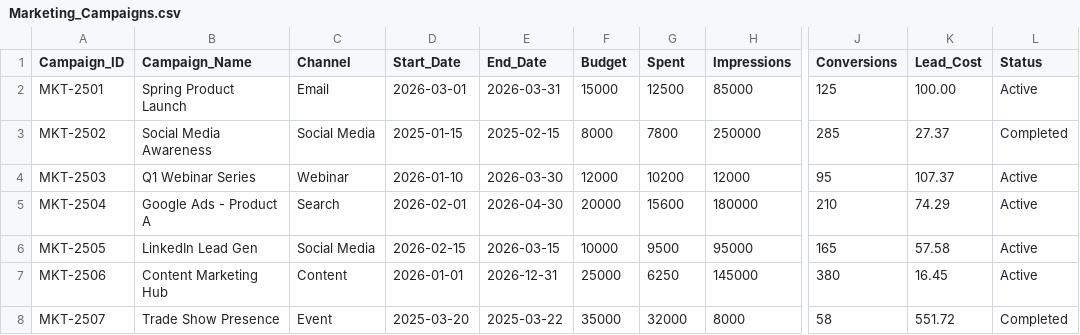
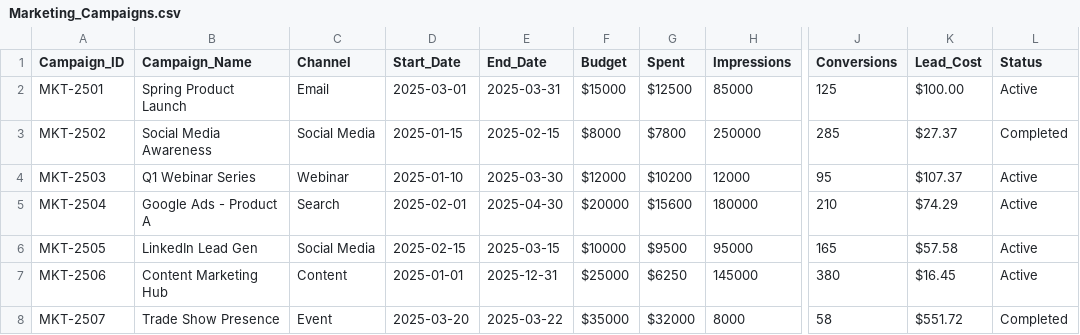
Before and after one commit to VoxForgeHQ/excel-copilot-demo-pack, a CSV file: datasets/Marketing_Campaigns.csv, drawn as a sheet; only a part is shown, gaps mark what is left out; the diff covers the shown part only; the diff names each change by its address in the sheet, - before the commit and + after, or states it on an @@ line.

```diff
--- a/datasets/Marketing_Campaigns.csv
+++ b/datasets/Marketing_Campaigns.csv
-D2 (Start_Date): 2026-03-01
+D2 (Start_Date): 2025-03-01
-E2 (End_Date): 2026-03-31
+E2 (End_Date): 2025-03-31
-F2 (Budget): 15000
+F2 (Budget): $15000
-G2 (Spent): 12500
+G2 (Spent): $12500
-K2 (Lead_Cost): 100.00
+K2 (Lead_Cost): $100.00
-F3 (Budget): 8000
+F3 (Budget): $8000
-G3 (Spent): 7800
+G3 (Spent): $7800
-K3 (Lead_Cost): 27.37
+K3 (Lead_Cost): $27.37
-D4 (Start_Date): 2026-01-10
+D4 (Start_Date): 2025-01-10
-E4 (End_Date): 2026-03-30
+E4 (End_Date): 2025-03-30
-F4 (Budget): 12000
+F4 (Budget): $12000
-G4 (Spent): 10200
+G4 (Spent): $10200
-K4 (Lead_Cost): 107.37
+K4 (Lead_Cost): $107.37
-D5 (Start_Date): 2026-02-01
+D5 (Start_Date): 2025-02-01
-E5 (End_Date): 2026-04-30
+E5 (End_Date): 2025-04-30
-F5 (Budget): 20000
+F5 (Budget): $20000
-G5 (Spent): 15600
+G5 (Spent): $15600
-K5 (Lead_Cost): 74.29
+K5 (Lead_Cost): $74.29
-D6 (Start_Date): 2026-02-15
+D6 (Start_Date): 2025-02-15
-E6 (End_Date): 2026-03-15
+E6 (End_Date): 2025-03-15
-F6 (Budget): 10000
+F6 (Budget): $10000
-G6 (Spent): 9500
+G6 (Spent): $9500
-K6 (Lead_Cost): 57.58
+K6 (Lead_Cost): $57.58
-D7 (Start_Date): 2026-01-01
+D7 (Start_Date): 2025-01-01
-E7 (End_Date): 2026-12-31
+E7 (End_Date): 2025-12-31
-F7 (Budget): 25000
+F7 (Budget): $25000
-G7 (Spent): 6250
+G7 (Spent): $6250
-K7 (Lead_Cost): 16.45
+K7 (Lead_Cost): $16.45
-F8 (Budget): 35000
+F8 (Budget): $35000
-G8 (Spent): 32000
+G8 (Spent): $32000
-K8 (Lead_Cost): 551.72
+K8 (Lead_Cost): $551.72
```
Also changed, not shown: 78 edited cells elsewhere in this file, datasets/HR_Onboarding.csv, datasets/Sales_Pipeline.csv, 1 other file.
